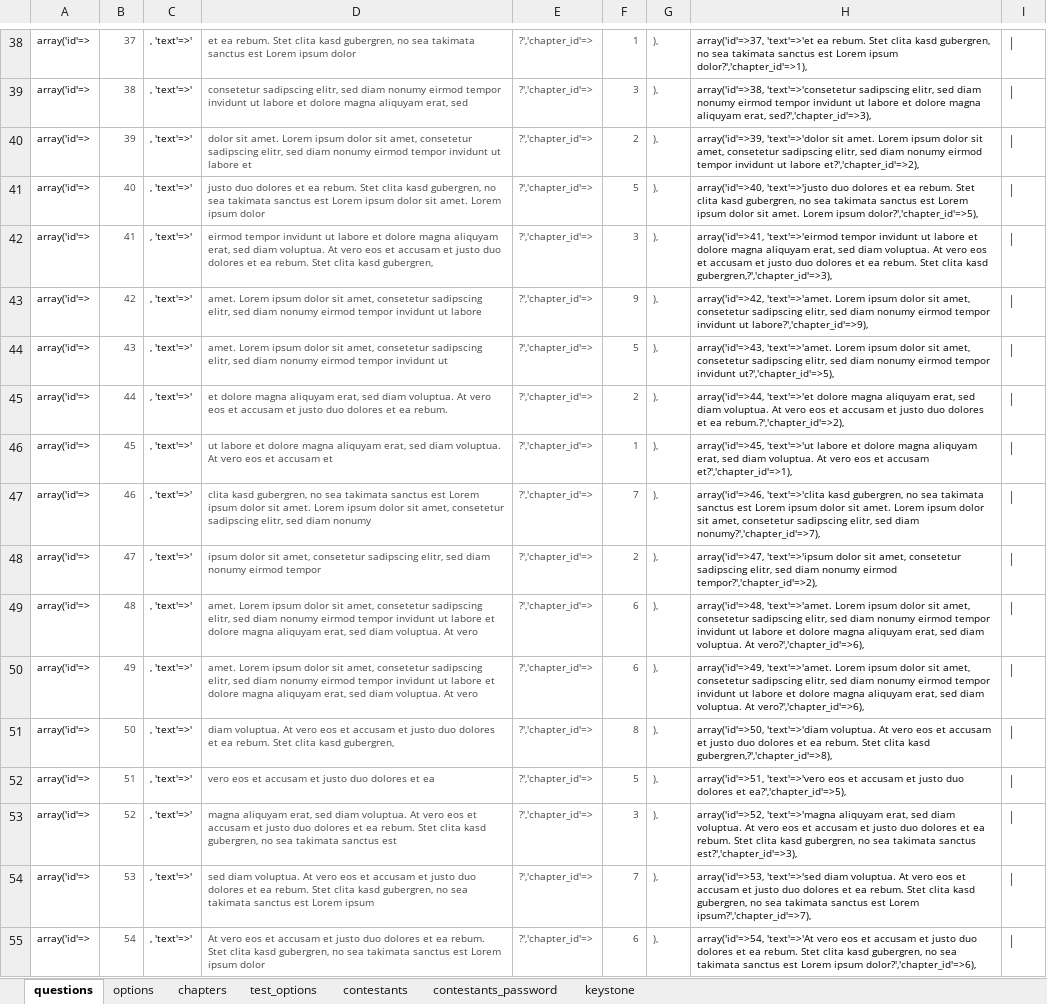
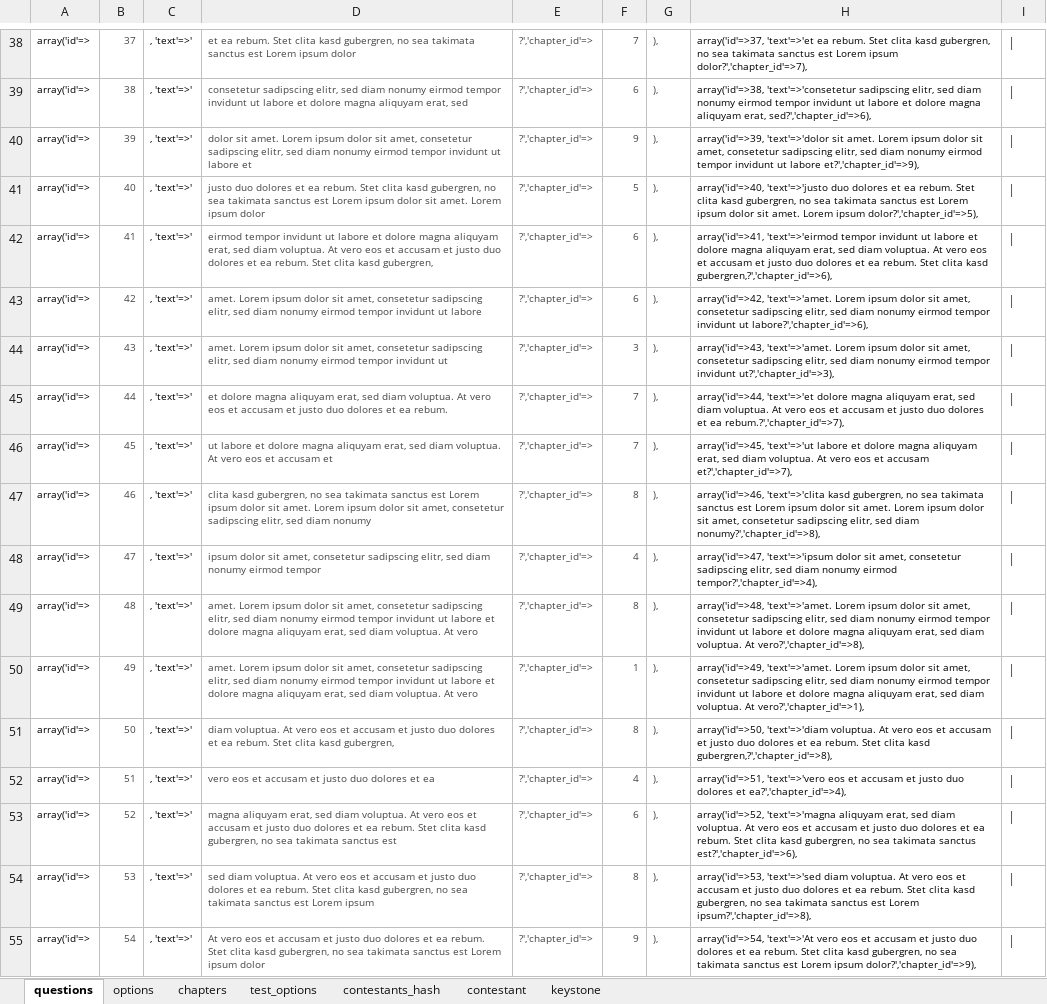
Before and after one commit to hoanganh25991/multiple-choice-test, an Excel workbook: dummy-data.xlsx, sheet questions, drawn as a sheet; only a part is shown, gaps mark what is left out; values as stored, in another font and other column widths than the file's, no borders; the diff covers the shown part only; the diff names each change by its address in the sheet, - before the commit and + after, or states it on an @@ line.

```diff
--- a/dummy-data.xlsx (sheet questions)
+++ b/dummy-data.xlsx (sheet questions)
-sheet tab: contestants
+sheet tab: contestants_hash
-sheet tab: contestants_password
+sheet tab: contestant
-F38: 1
+F38: 7
-H38: …Lorem ipsum dolor?','chapter_id'=>1),
+H38: …Lorem ipsum dolor?','chapter_id'=>7),
-F39: 3
+F39: 6
-H39: …aliquyam erat, sed?','chapter_id'=>3),
+H39: …aliquyam erat, sed?','chapter_id'=>6),
-F40: 2
+F40: 9
-H40: …ut labore et?','chapter_id'=>2),
+H40: …ut labore et?','chapter_id'=>9),
-F42: 3
+F42: 6
-H42: …clita kasd gubergren,?','chapter_id'=>3),
+H42: …clita kasd gubergren,?','chapter_id'=>6),
-F43: 9
+F43: 6
-H43: …invidunt ut labore?','chapter_id'=>9),
+H43: …invidunt ut labore?','chapter_id'=>6),
-F44: 5
+F44: 3
-H44: …tempor invidunt ut?','chapter_id'=>5),
+H44: …tempor invidunt ut?','chapter_id'=>3),
-F45: 2
+F45: 7
-H45: …et ea rebum.?','chapter_id'=>2),
+H45: …et ea rebum.?','chapter_id'=>7),
-F46: 1
+F46: 7
-H46: …et accusam et?','chapter_id'=>1),
+H46: …et accusam et?','chapter_id'=>7),
-F47: 7
+F47: 8
-H47: …sed diam nonumy?','chapter_id'=>7),
+H47: …sed diam nonumy?','chapter_id'=>8),
-F48: 2
+F48: 4
-H48: …nonumy eirmod tempor?','chapter_id'=>2),
+H48: …nonumy eirmod tempor?','chapter_id'=>4),
-F49: 6
+F49: 8
-H49: …voluptua. At vero?','chapter_id'=>6),
+H49: …voluptua. At vero?','chapter_id'=>8),
-F50: 6
+F50: 1
-H50: …voluptua. At vero?','chapter_id'=>6),
+H50: …voluptua. At vero?','chapter_id'=>1),
-F52: 5
+F52: 4
-H52: …dolores et ea?','chapter_id'=>5),
+H52: …dolores et ea?','chapter_id'=>4),
-F53: 3
+F53: 6
-H53: …takimata sanctus est?','chapter_id'=>3),
+H53: …takimata sanctus est?','chapter_id'=>6),
-F54: 7
+F54: 8
-H54: …est Lorem ipsum?','chapter_id'=>7),
+H54: …est Lorem ipsum?','chapter_id'=>8),
-F55: 6
+F55: 9
-H55: …Lorem ipsum dolor?','chapter_id'=>6),
+H55: …Lorem ipsum dolor?','chapter_id'=>9),
```
Also changed, not shown: 1378 edited cells elsewhere in this sheet, sheet contestants_hash, sheet contestant, 39 other files.
